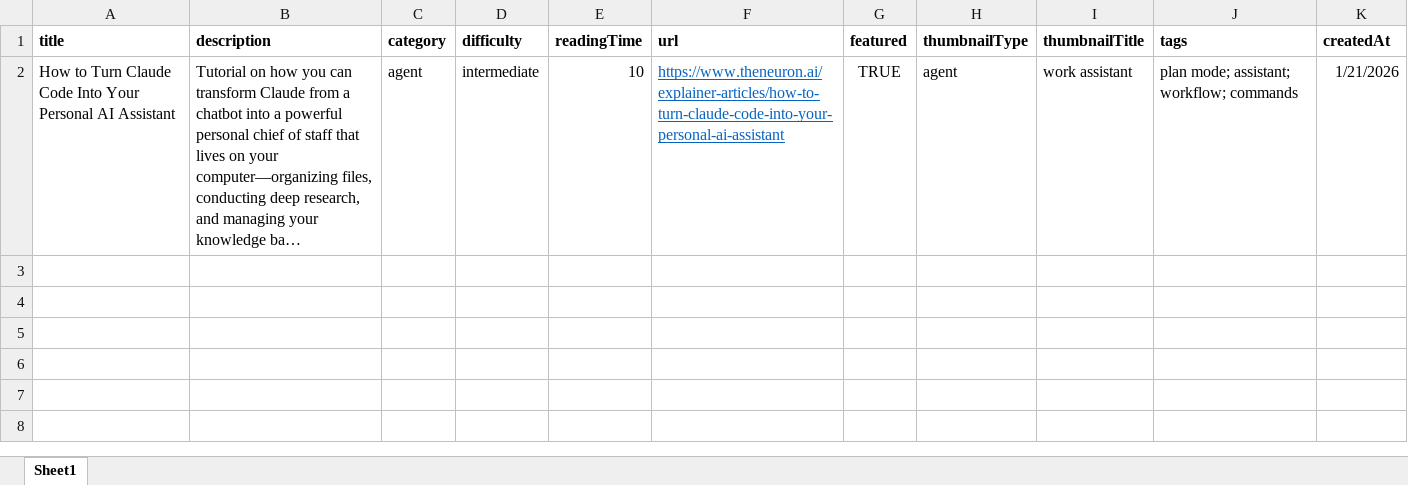
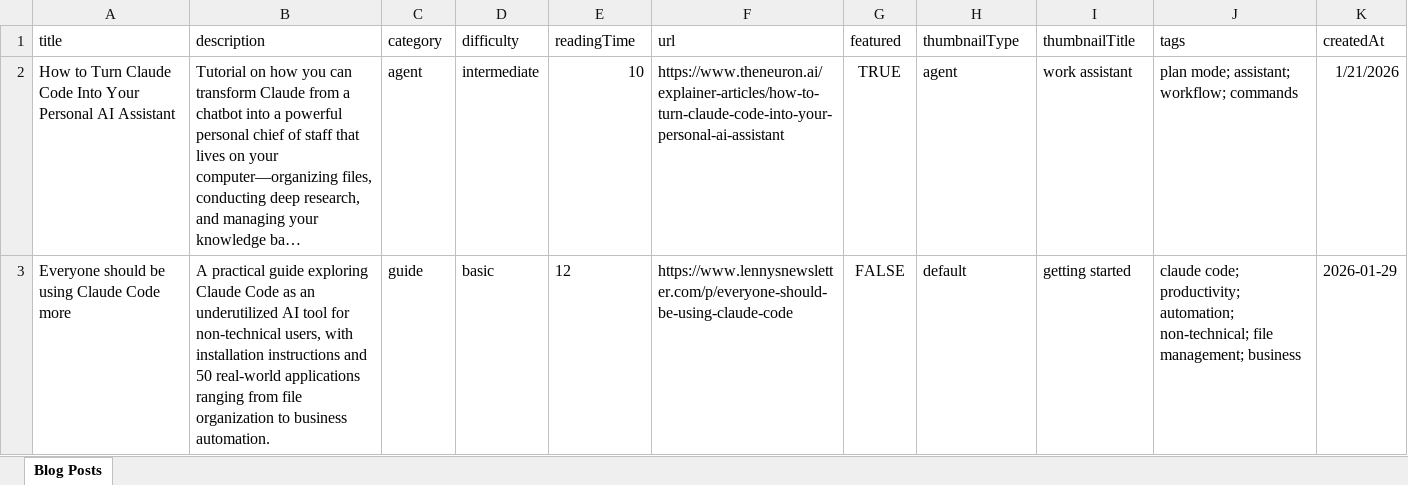
Before and after one commit to Danielopol/Claude-Code-Playbooks, an Excel workbook: src/Blog.xlsx, sheet Blog Posts, drawn as a sheet; long unchanged cells end in …; values as stored, in another font and other column widths than the file's, no borders; the diff names each change by its address in the sheet, - before the commit and + after, or states it on an @@ line.

```diff
--- a/src/Blog.xlsx (sheet Blog Posts)
+++ b/src/Blog.xlsx (sheet Blog Posts)
-sheet tab: Sheet1
+sheet tab: Blog Posts
-A1:K1 bold: on
+A1:K1 bold: off
@@ F2 underline: on → off, text colour: #0563C1 → black @@
+row 3: Everyone should be using Claude Code more | A practical guide exploring Claude Code as an underutilized AI tool for non-technical users, with installation instructions and 50 real-world applications ranging from file organization to business automation. | guide | basic | 12 | https://www.lennysnewsletter.com/p/everyone-should-be-using-claude-code | FALSE | default | getting started | claude code; productivity; automation; non-technical; file management; business | 2026-01-29
```
Also changed, not shown: 5 other files.
